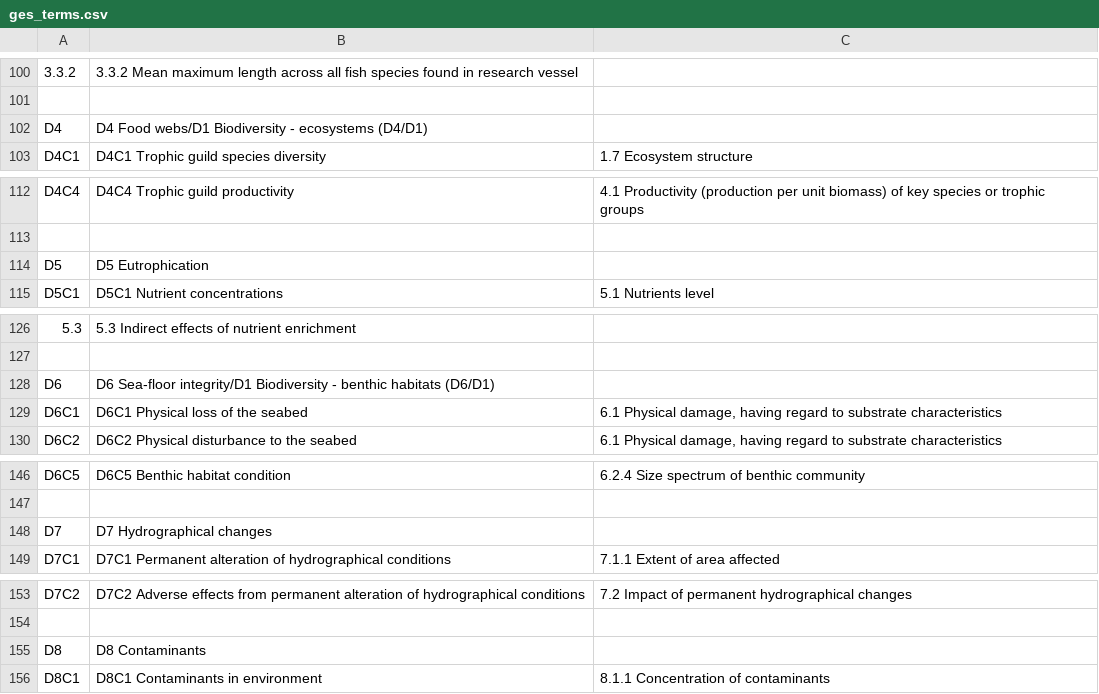
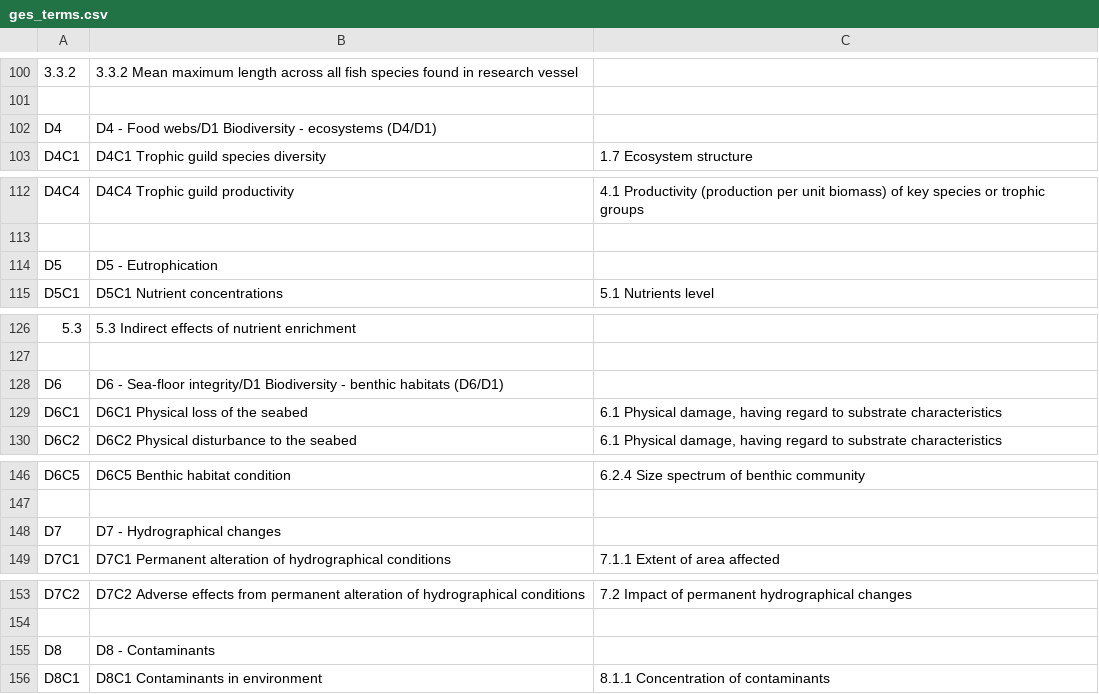
Before and after one commit to eea/wise.msfd, a CSV file: src/wise/msfd/data/ges_terms.csv, drawn as a sheet; only a part is shown, gaps mark what is left out; the diff covers the shown part only; the diff names each change by its address in the sheet, - before the commit and + after, or states it on an @@ line.

```diff
--- a/src/wise/msfd/data/ges_terms.csv
+++ b/src/wise/msfd/data/ges_terms.csv
-B102: D4 Food webs/D1…
+B102: D4 - Food webs/D1…
-B114: D5 Eutrophication
+B114: D5 - Eutrophication
-B128: D6 Sea-floor integrity/D1…
+B128: D6 - Sea-floor integrity/D1…
-B148: D7 Hydrographical changes
+B148: D7 - Hydrographical changes
-B155: D8 Contaminants
+B155: D8 - Contaminants
```
Also changed, not shown: 12 edited cells elsewhere in this file, 8 other files.
